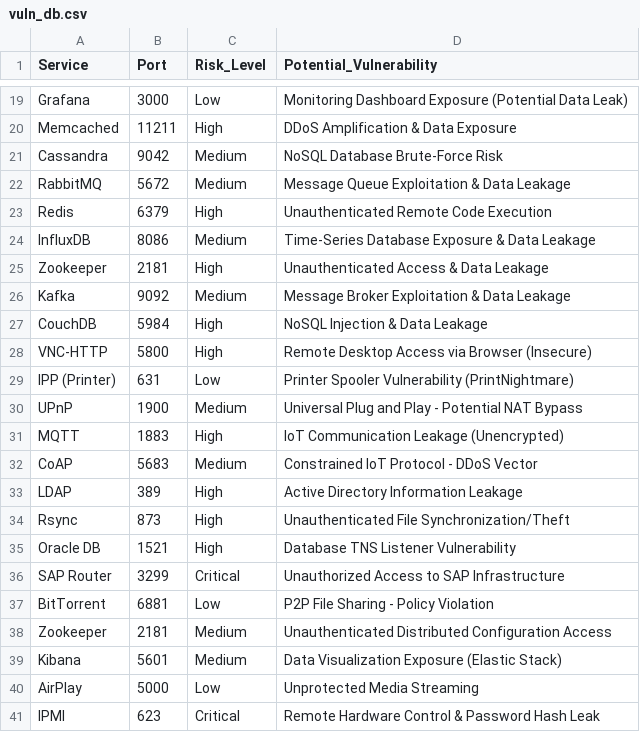
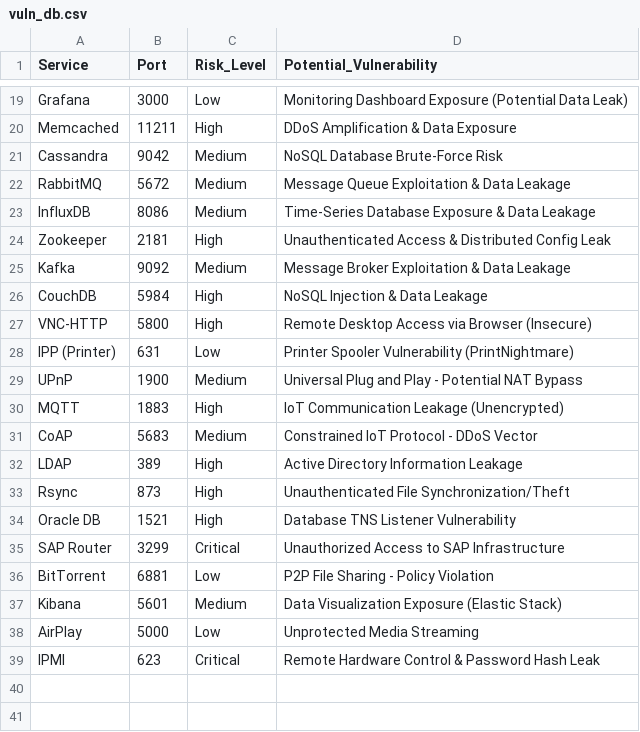
Before and after one commit to MRIDULsinghRAWAT/NET_SCAN, a CSV file: backend/app/mapping/vuln_db.csv, drawn as a sheet; only a part is shown, gaps mark what is left out.

Commit message:
Updated Vulnerability Database

```diff
--- a/backend/app/mapping/vuln_db.csv
+++ b/backend/app/mapping/vuln_db.csv
@@ -22,5 +22,4 @@ Cassandra,9042,Medium,NoSQL Database Brute-Force Risk
 RabbitMQ,5672,Medium,Message Queue Exploitation & Data Leakage
-Redis,6379,High,Unauthenticated Remote Code Execution
 InfluxDB,8086,Medium,Time-Series Database Exposure & Data Leakage
-Zookeeper,2181,High,Unauthenticated Access & Data Leakage
+Zookeeper,2181,High,Unauthenticated Access & Distributed Config Leak
 Kafka,9092,Medium,Message Broker Exploitation & Data Leakage
@@ -37,3 +36,2 @@ SAP Router,3299,Critical,Unauthorized Access to SAP Infrastructure
 BitTorrent,6881,Low,P2P File Sharing - Policy Violation
-Zookeeper,2181,Medium,Unauthenticated Distributed Configuration Access
 Kibana,5601,Medium,Data Visualization Exposure (Elastic Stack)
```
